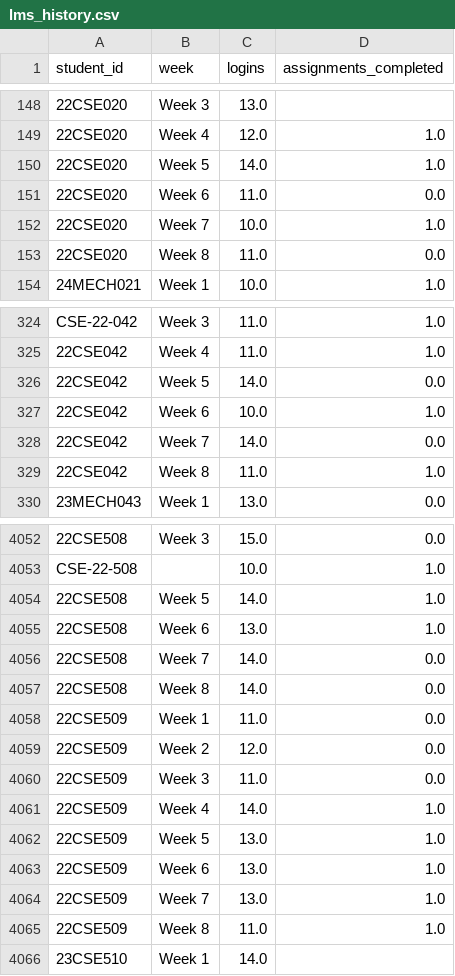
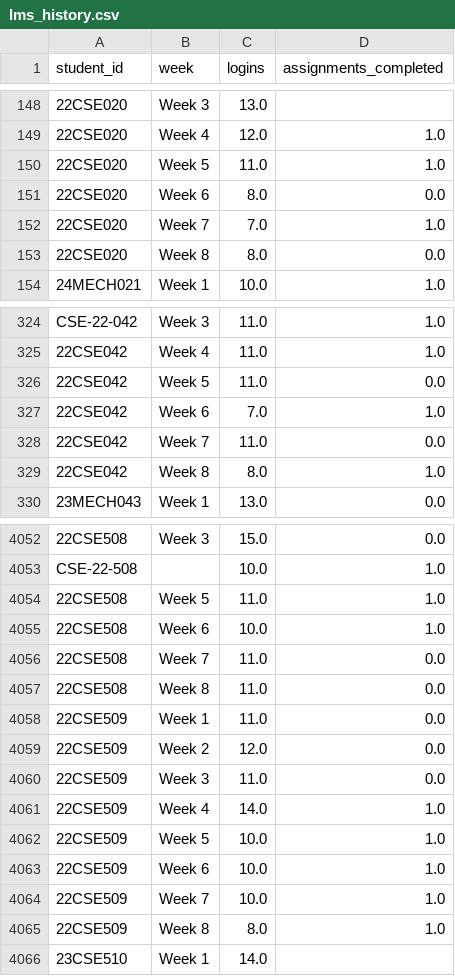
Before and after one commit to gsathwik162008-create/educare-hackathon, a CSV file: data/raw/lms_history.csv, drawn as a sheet; only a part is shown, gaps mark what is left out; the diff covers the shown part only; the diff names each change by its address in the sheet, - before the commit and + after, or states it on an @@ line.

```diff
--- a/data/raw/lms_history.csv
+++ b/data/raw/lms_history.csv
-C150 (logins): 14.0
+C150 (logins): 11.0
-C151 (logins): 11.0
+C151 (logins): 8.0
-C152 (logins): 10.0
+C152 (logins): 7.0
-C153 (logins): 11.0
+C153 (logins): 8.0
-C326 (logins): 14.0
+C326 (logins): 11.0
-C327 (logins): 10.0
+C327 (logins): 7.0
-C328 (logins): 14.0
+C328 (logins): 11.0
-C329 (logins): 11.0
+C329 (logins): 8.0
-C4054 (logins): 14.0
+C4054 (logins): 11.0
-C4055 (logins): 13.0
+C4055 (logins): 10.0
-C4056:C4057 (logins): 14.0
+C4056:C4057 (logins): 11.0
-C4062:C4064 (logins): 13.0
+C4062:C4064 (logins): 10.0
-C4065 (logins): 11.0
+C4065 (logins): 8.0
```
Also changed, not shown: 116 edited cells elsewhere in this file, data/raw/attendance_history.csv, data/users.csv, 9 other files.
